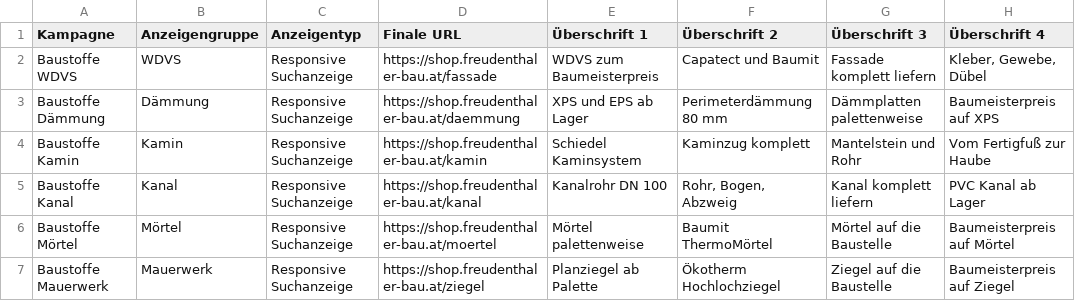
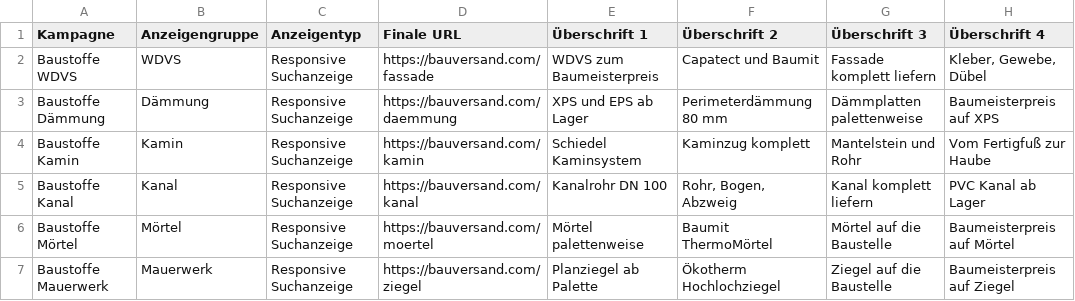
Before and after one commit to freudenthalerried-cmd/matlab, a CSV file: shop/ausgabe/kampagne/anzeigen.csv, drawn as a sheet; only a part is shown; the diff names each change by its address in the sheet, - before the commit and + after, or states it on an @@ line.

```diff
--- a/shop/ausgabe/kampagne/anzeigen.csv
+++ b/shop/ausgabe/kampagne/anzeigen.csv
-D2 (Finale URL): https://shop.freudenthaler-bau.at/fassade
+D2 (Finale URL): https://bauversand.com/fassade
-D3 (Finale URL): https://shop.freudenthaler-bau.at/daemmung
+D3 (Finale URL): https://bauversand.com/daemmung
-D4 (Finale URL): https://shop.freudenthaler-bau.at/kamin
+D4 (Finale URL): https://bauversand.com/kamin
-D5 (Finale URL): https://shop.freudenthaler-bau.at/kanal
+D5 (Finale URL): https://bauversand.com/kanal
-D6 (Finale URL): https://shop.freudenthaler-bau.at/moertel
+D6 (Finale URL): https://bauversand.com/moertel
-D7 (Finale URL): https://shop.freudenthaler-bau.at/ziegel
+D7 (Finale URL): https://bauversand.com/ziegel
```
Also changed, not shown: 10 other files.
